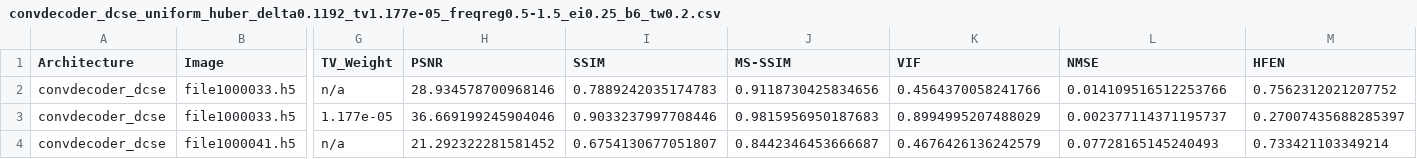
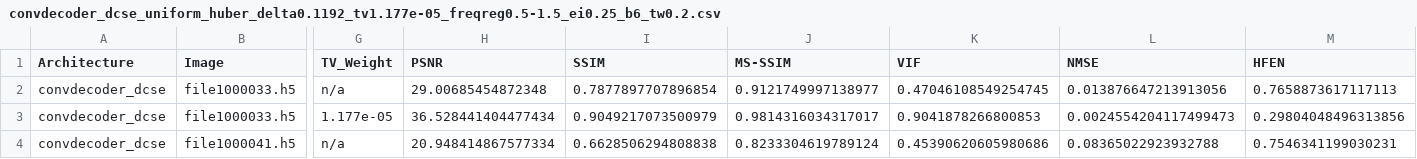
Before and after one commit to itaipasternak-cloud/ConvDeconv-MRI-project, a CSV file: results/convdecoder_dcse_uniform_huber_delta0.1192_tv1.177e-05_freqreg0.5-1.5_ei0.25_b6_tw0.2.csv, drawn as a sheet; only a part is shown, gaps mark what is left out; the diff names each change by its address in the sheet, - before the commit and + after, or states it on an @@ line.

Commit message:
Update results/notebook -- 2026-09-08T09:00:33 (RUN_TAG=convdecoder_dcse_uniform_huber_delta0.1192_tv1.177e-05_freqreg0.5-1.5_ei0.25_b6_tw0.2)

```diff
--- a/results/convdecoder_dcse_uniform_huber_delta0.1192_tv1.177e-05_freqreg0.5-1.5_ei0.25_b6_tw0.2.csv
+++ b/results/convdecoder_dcse_uniform_huber_delta0.1192_tv1.177e-05_freqreg0.5-1.5_ei0.25_b6_tw0.2.csv
-H2 (PSNR): 28.934578700968146
+H2 (PSNR): 29.00685454872348
-I2 (SSIM): 0.7889242035174783
+I2 (SSIM): 0.7877897707896854
-J2 (MS-SSIM): 0.9118730425834656
+J2 (MS-SSIM): 0.9121749997138977
-K2 (VIF): 0.4564370058241766
+K2 (VIF): 0.47046108549254745
-L2 (NMSE): 0.014109516512253766
+L2 (NMSE): 0.013876647213913056
-M2 (HFEN): 0.7562312021207752
+M2 (HFEN): 0.7658873617117113
-H3 (PSNR): 36.669199245904046
+H3 (PSNR): 36.528441404477434
-I3 (SSIM): 0.9033237997708446
+I3 (SSIM): 0.9049217073500979
-J3 (MS-SSIM): 0.9815956950187683
+J3 (MS-SSIM): 0.9814316034317017
-K3 (VIF): 0.8994995207488029
+K3 (VIF): 0.9041878266800853
-L3 (NMSE): 0.002377114371195737
+L3 (NMSE): 0.0024554204117499473
-M3 (HFEN): 0.27007435688285397
+M3 (HFEN): 0.29804048496313856
-H4 (PSNR): 21.292322281581452
+H4 (PSNR): 20.948414867577334
-I4 (SSIM): 0.6754130677051807
+I4 (SSIM): 0.6628506294808838
-J4 (MS-SSIM): 0.8442346453666687
+J4 (MS-SSIM): 0.8233304619789124
-K4 (VIF): 0.4676426136242579
+K4 (VIF): 0.45390620605980686
-L4 (NMSE): 0.07728165145240493
+L4 (NMSE): 0.08365022923932788
-M4 (HFEN): 0.733421103349214
+M4 (HFEN): 0.7546341199030231
```
Also changed, not shown: results/kavg4_convdecoder_dcse_uniform_huber_delta0.1192_tv1.177e-05_freqreg0.5-1.5_ei0.25_b6_tw0.2.csv, results/kavg4_convdecoder_dcse_uniform_huber_delta0.1192_tv1.177e-05_freqreg0.5-1.5_ei0.25_b6_tw0.2_v2.csv, 5 other files.
